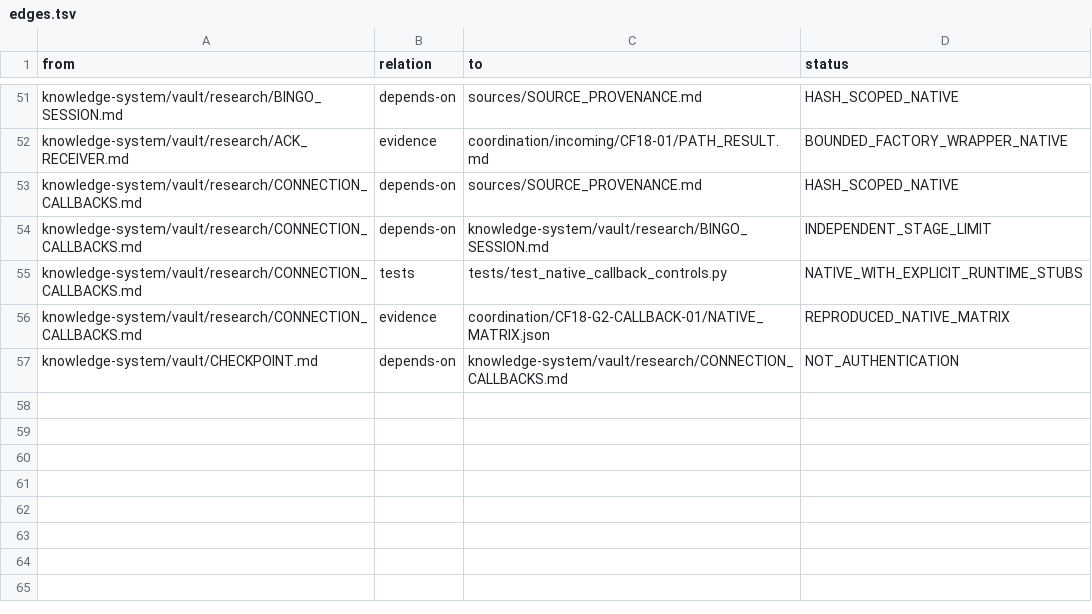
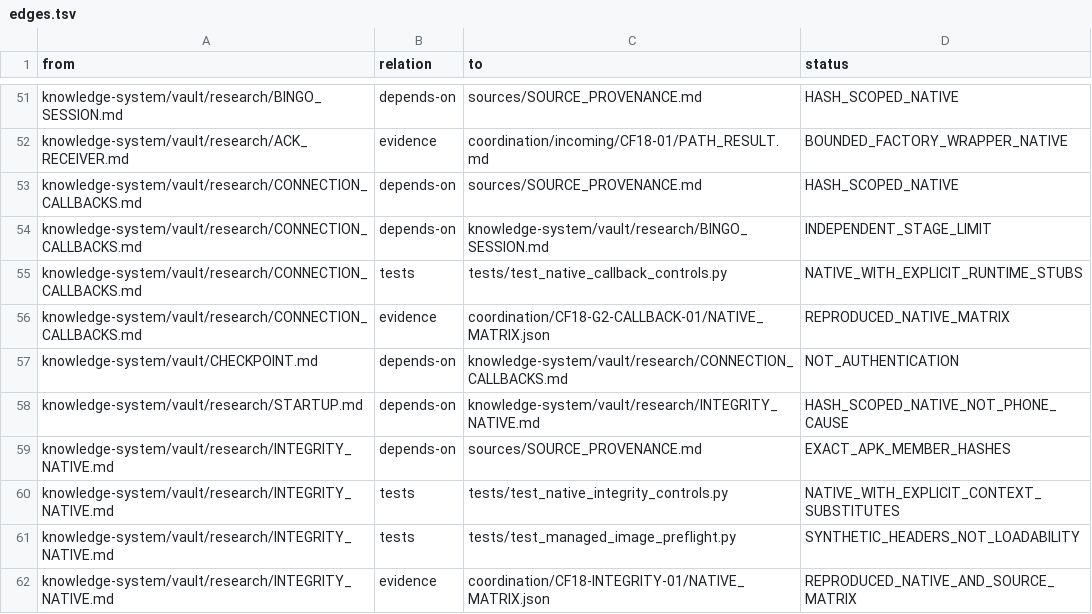
Before and after one commit to despairarc000/temp, a TSV file: cf2018/knowledge-system/graphify/edges.tsv, drawn as a sheet; only a part is shown, gaps mark what is left out; the diff names each change by its address in the sheet, - before the commit and + after, or states it on an @@ line.

Commit message:
cf2018: investigate protected DLL loader and native checksum termination path

```diff
--- a/cf2018/knowledge-system/graphify/edges.tsv
+++ b/cf2018/knowledge-system/graphify/edges.tsv
+row 58: knowledge-system/vault/research/STARTUP.md | depends-on | knowledge-system/vault/research/INTEGRITY_NATIVE.md | HASH_SCOPED_NATIVE_NOT_PHONE_CAUSE
+row 59: knowledge-system/vault/research/INTEGRITY_NATIVE.md | depends-on | sources/SOURCE_PROVENANCE.md | EXACT_APK_MEMBER_HASHES
+row 60: knowledge-system/vault/research/INTEGRITY_NATIVE.md | tests | tests/test_native_integrity_controls.py | NATIVE_WITH_EXPLICIT_CONTEXT_SUBSTITUTES
+row 61: knowledge-system/vault/research/INTEGRITY_NATIVE.md | tests | tests/test_managed_image_preflight.py | SYNTHETIC_HEADERS_NOT_LOADABILITY
+row 62: knowledge-system/vault/research/INTEGRITY_NATIVE.md | evidence | coordination/CF18-INTEGRITY-01/NATIVE_MATRIX.json | REPRODUCED_NATIVE_AND_SOURCE_MATRIX
```
Also changed, not shown: 19 other files.
